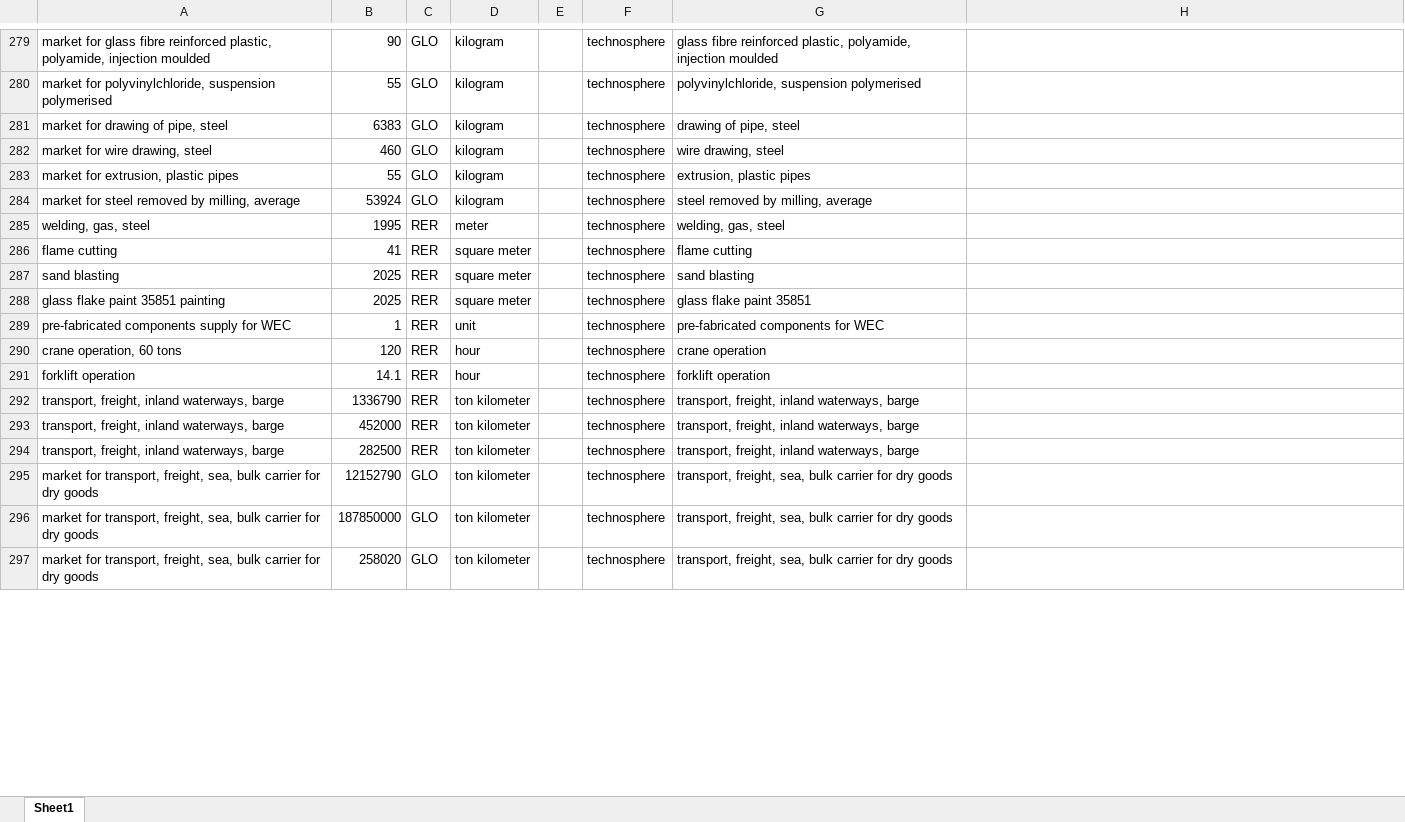
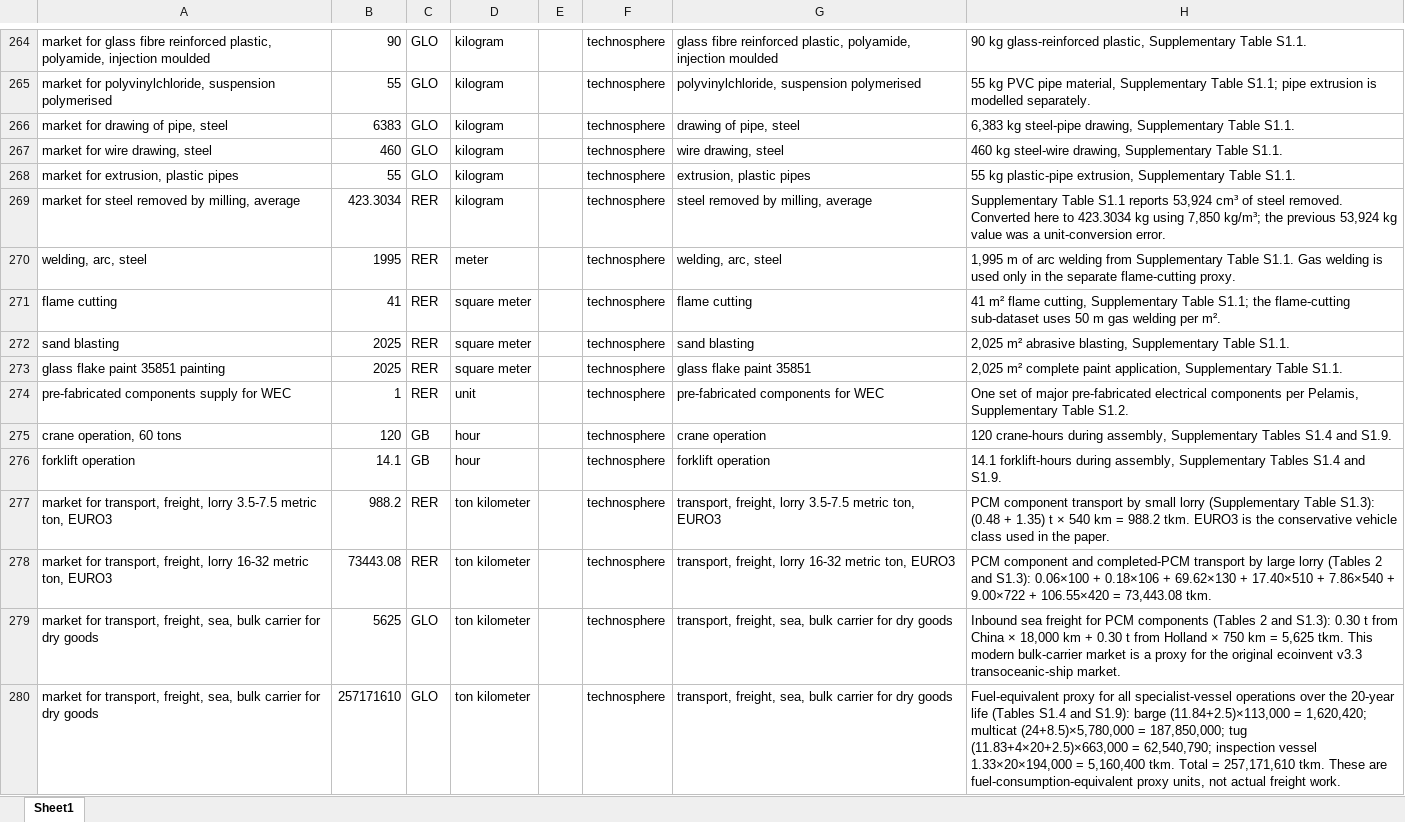
Before and after one commit to polca/premise, an Excel workbook: premise/data/additional_inventories/lci-wave_energy.xlsx, sheet Sheet1, drawn as a sheet; only a part is shown, gaps mark what is left out; values as stored, in another font and other column widths than the file's, no cell formats; removed rows and columns are numbered as before the commit, all else as after; the diff covers the shown part only; the diff names each change by its address in the sheet, - before the commit and + after, or states it on an @@ line.

Commit message:
The inventory was revised to better match the paper’s foreground modelling by correcting the machining quantity from a volume misread as mass, reconstructing specialist vessel operations as fuel-equivalent sea-freight proxies over installation, maintenance, and decommissioning, adding missing transport of PCM components, correcting polyurethane and manufacturing inputs, removing unsupported crane capital goods and an erroneous hydropower resource flow, and aligning end-of-life modelling with the paper’s recycled-content/cut-off approach, including no recycling credit and landfill treatment for unrecovered materials.

```diff
--- a/premise/data/additional_inventories/lci-wave_energy.xlsx (sheet Sheet1)
+++ b/premise/data/additional_inventories/lci-wave_energy.xlsx (sheet Sheet1)
-H264: (empty)
+H264: 90 kg glass-reinforced plastic, Supplementary Table S1.1.
-H265: (empty)
+H265: 55 kg PVC pipe material, Supplementary Table S1.1; pipe extrusion is modelled separately.
-H266: (empty)
+H266: 6,383 kg steel-pipe drawing, Supplementary Table S1.1.
-H267: (empty)
+H267: 460 kg steel-wire drawing, Supplementary Table S1.1.
-H268: (empty)
+H268: 55 kg plastic-pipe extrusion, Supplementary Table S1.1.
-B269: 53924
+B269: 423.3034
-C269: GLO
+C269: RER
-H269: (empty)
+H269: Supplementary Table S1.1 reports 53,924 cm³ of steel removed. Converted here to 423.3034 kg using 7,850 kg/m³; the previous 53,924 kg value was a unit-conversion error.
-A270: welding, gas, steel
+A270: welding, arc, steel
-G270: welding, gas, steel
+G270: welding, arc, steel
-H270: (empty)
+H270: 1,995 m of arc welding from Supplementary Table S1.1. Gas welding is used only in the separate flame-cutting proxy.
-H271: (empty)
+H271: 41 m² flame cutting, Supplementary Table S1.1; the flame-cutting sub-dataset uses 50 m gas welding per m².
-H272: (empty)
+H272: 2,025 m² abrasive blasting, Supplementary Table S1.1.
-H273: (empty)
+H273: 2,025 m² complete paint application, Supplementary Table S1.1.
-H274: (empty)
+H274: One set of major pre-fabricated electrical components per Pelamis, Supplementary Table S1.2.
-C275:C276: RER
+C275:C276: GB
-H275: (empty)
+H275: 120 crane-hours during assembly, Supplementary Tables S1.4 and S1.9.
-H276: (empty)
+H276: 14.1 forklift-hours during assembly, Supplementary Tables S1.4 and S1.9.
-A277: transport, freight, inland waterways, barge
+A277: market for transport, freight, lorry 3.5-7.5 metric ton, EURO3
-B277: 1336790
+B277: 988.2
-G277: transport, freight, inland waterways, barge
+G277: transport, freight, lorry 3.5-7.5 metric ton, EURO3
-H277: (empty)
+H277: PCM component transport by small lorry (Supplementary Table S1.3): (0.48 + 1.35) t × 540 km = 988.2 tkm. EURO3 is the conservative vehicle class used in the paper.
-A278: transport, freight, inland waterways, barge
+A278: market for transport, freight, lorry 16-32 metric ton, EURO3
-B278: 452000
+B278: 73443.08
-G278: transport, freight, inland waterways, barge
+G278: transport, freight, lorry 16-32 metric ton, EURO3
-H278: (empty)
+H278: PCM component and completed-PCM transport by large lorry (Tables 2 and S1.3): 0.06×100 + 0.18×106 + 69.62×130 + 17.40×510 + 7.86×540 + 9.00×722 + 106.55×420 = 73,443.08 tkm.
-row 294: transport, freight, inland waterways, barge | 282500 | RER | ton kilometer |  | technosphere | transport, freight, inland waterways, barge
-B279: 12152790
+B279: 5625
-H279: (empty)
+H279: Inbound sea freight for PCM components (Tables 2 and S1.3): 0.30 t from China × 18,000 km + 0.30 t from Holland × 750 km = 5,625 tkm. This modern bulk-carrier market is a proxy for the original ecoinvent v3.3 transoceanic-ship market.
-B280: 187850000
+B280: 257171610
-H280: (empty)
+H280: Fuel-equivalent proxy for all specialist-vessel operations over the 20-year life (Tables S1.4 and S1.9): barge (11.84+2.5)×113,000 = 1,620,420; multicat (24+8.5)×5,780,000 = 187,850,000; tug (11.83+4×20+2.5)×663,000 = 62,540,790; inspection vessel 1.33×20×194,000 = 5,160,400 tkm. Total = 257,171,610 tkm. These are fuel-consumption-equivalent proxy units, not actual freight work.
-row 297: market for transport, freight, sea, bulk carrier for dry goods | 258020 | GLO | ton kilometer |  | technosphere | transport, freight, sea, bulk carrier for dry goods
```
Also changed, not shown: 3 added rows, 17 removed rows and 180 edited cells elsewhere in this sheet, cell formats, formulas that keep their value.
